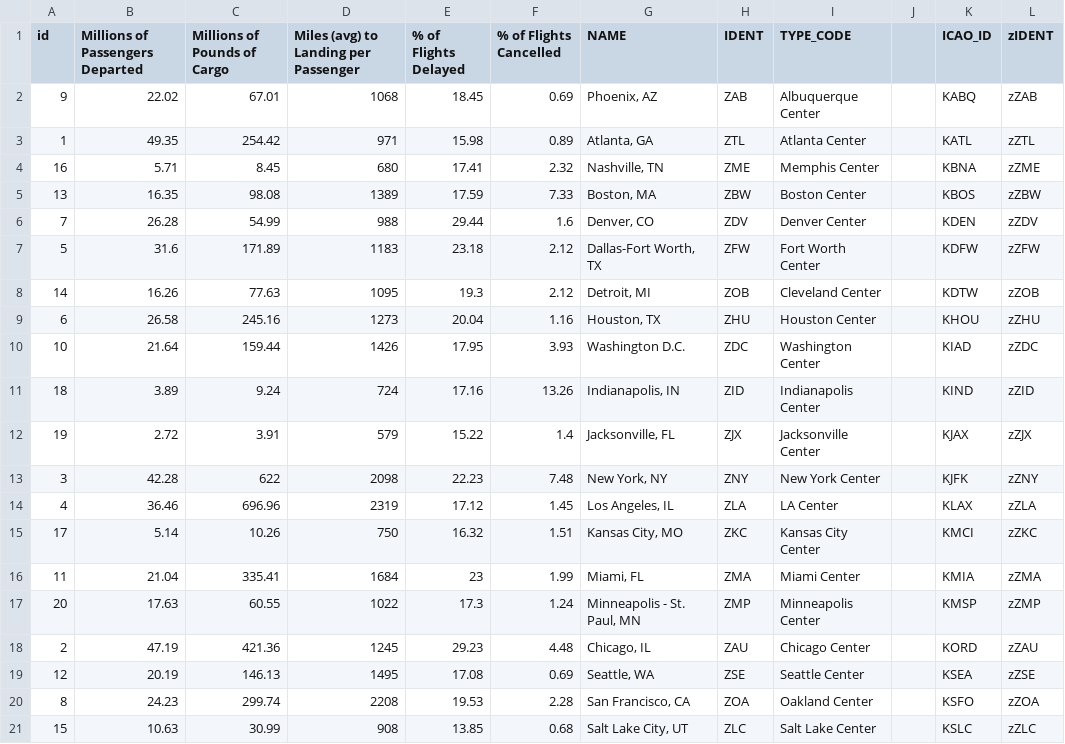
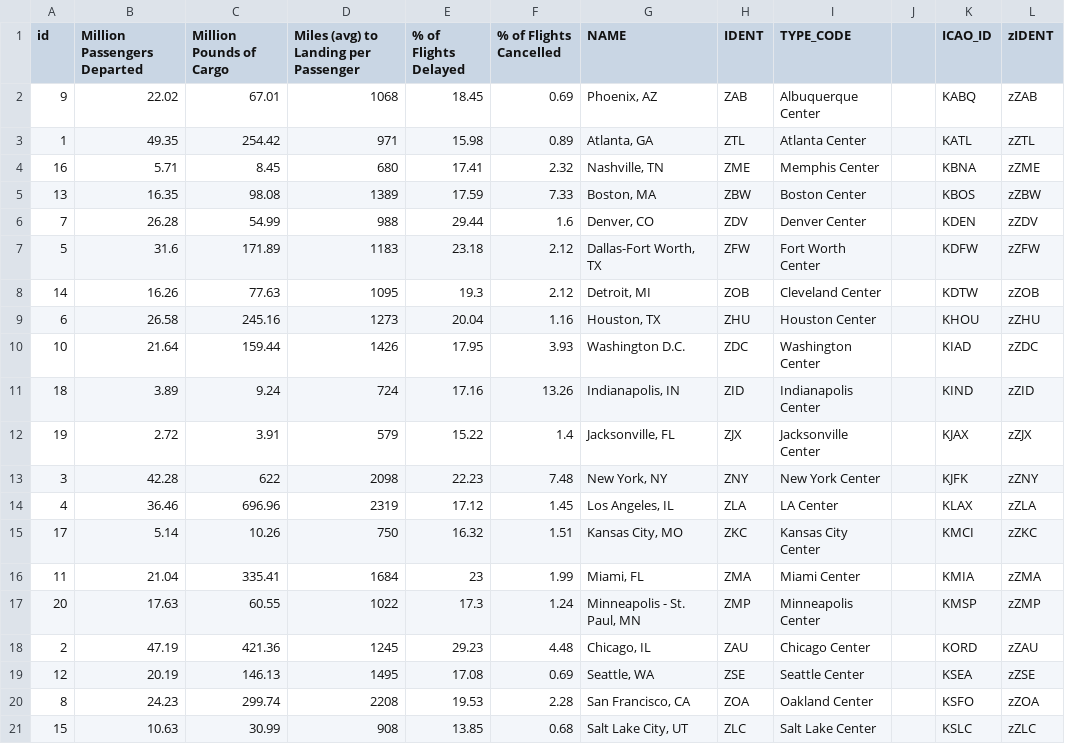
Before and after one commit to mwimh/Airport-Data-by-ARTCC-Map, a CSV file: data/ARTCCData.csv, drawn as a sheet.

```diff
--- a/data/ARTCCData.csv
+++ b/data/ARTCCData.csv
@@ -1,2 +1,2 @@
-id,Millions of Passengers Departed,Millions of Pounds of Cargo,Miles (avg) to Landing per Passenger,% of Flights Delayed,% of Flights Cancelled,NAME,IDENT,TYPE_CODE,,ICAO_ID,zIDENT
+id,Million Passengers Departed,Million Pounds of Cargo,Miles (avg) to Landing per Passenger,% of Flights Delayed,% of Flights Cancelled,NAME,IDENT,TYPE_CODE,,ICAO_ID,zIDENT
 9,22.02,67.01,1068,18.45,0.69,"Phoenix, AZ",ZAB,Albuquerque Center,,KABQ,zZAB
```
Also changed, not shown: 2 other files.
